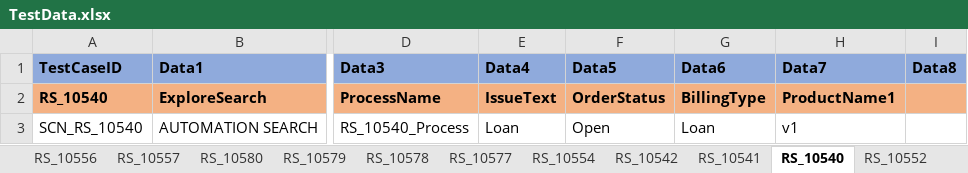
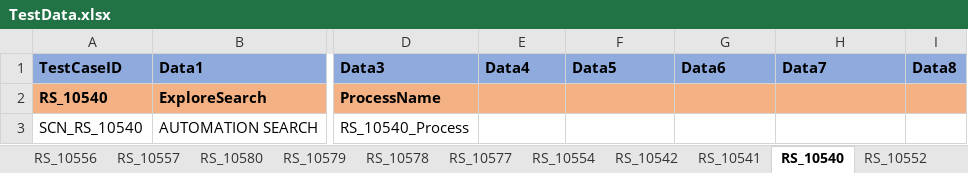
Before and after one commit to svmx-amresh-kumar/SVMX_Catalyst, an Excel workbook: fsaautomation/resources/TestData.xlsx, sheet RS_10540, drawn as a sheet; only a part is shown, gaps mark what is left out; values as stored, in another font and other column widths than the file's, no borders; the diff names each change by its address in the sheet, - before the commit and + after, or states it on an @@ line.

```diff
--- a/fsaautomation/resources/TestData.xlsx (sheet RS_10540)
+++ b/fsaautomation/resources/TestData.xlsx (sheet RS_10540)
-E2: IssueText
+E2: (empty)
-F2: OrderStatus
+F2: (empty)
-G2: BillingType
+G2: (empty)
-H2: ProductName1
+H2: (empty)
-E3: Loan
+E3: (empty)
-F3: Open
+F3: (empty)
-G3: Loan
+G3: (empty)
-H3: v1
+H3: (empty)
```
Also changed, not shown: sheet RS_10541, sheet RS_10542.
